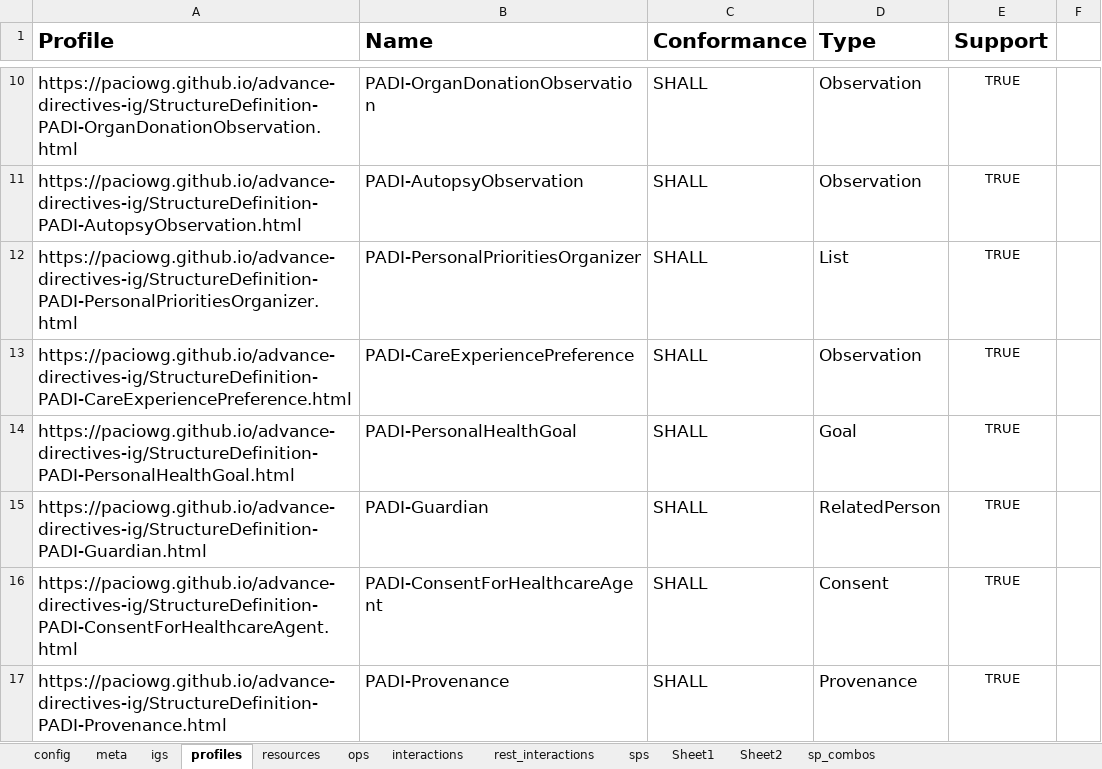
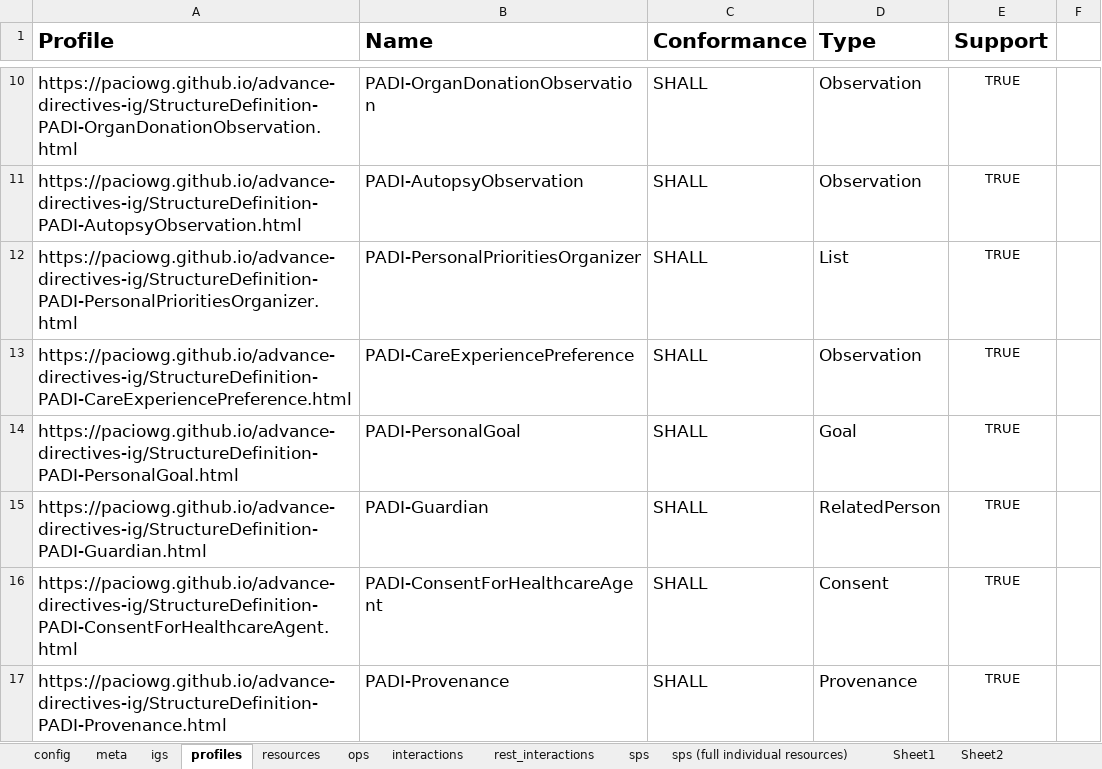
Before and after one commit to HL7/fhir-pacio-adi, an Excel workbook: input/fsh/scripts/pacio-adi-server.xlsx, sheet profiles, drawn as a sheet; only a part is shown, gaps mark what is left out; values as stored, in another font and other column widths than the file's, no borders; the diff names each change by its address in the sheet, - before the commit and + after, or states it on an @@ line.

```diff
--- a/input/fsh/scripts/pacio-adi-server.xlsx (sheet profiles)
+++ b/input/fsh/scripts/pacio-adi-server.xlsx (sheet profiles)
+sheet tab: sps (full individual resources)
-A14 (Profile): https://paciowg.github.io/advance-directives-ig/StructureDefinition-PADI-PersonalHealthGoal.html
+A14 (Profile): https://paciowg.github.io/advance-directives-ig/StructureDefinition-PADI-PersonalGoal.html
-B14 (Name): PADI-PersonalHealthGoal
+B14 (Name): PADI-PersonalGoal
```
Also changed, not shown: sheet sps, sheet interactions, sheet resources, 11 other files.
